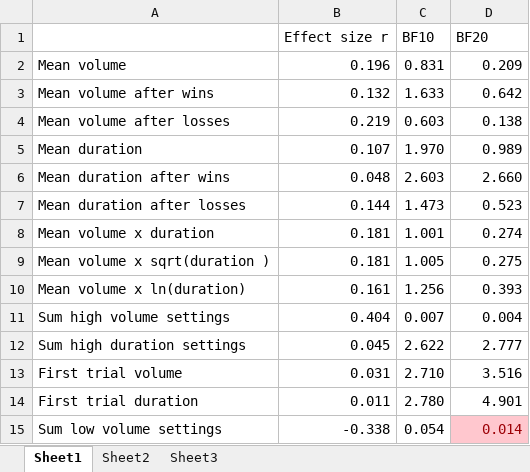
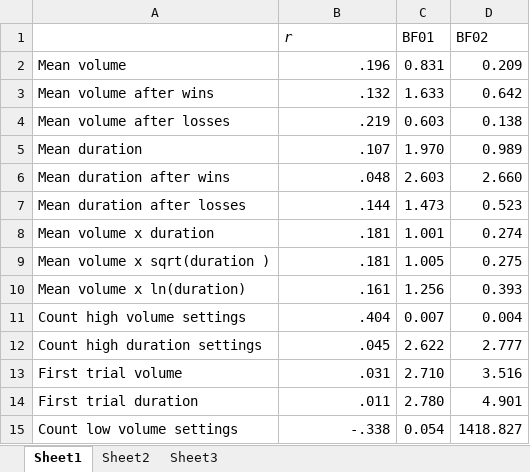
Before and after one commit to Joe-Hilgard/VG2-Bayes, an Excel workbook: Table4_Elson_CRTT-hacking.xlsx, sheet Sheet1, drawn as a sheet; values as stored, in another font and other column widths than the file's, no borders; removed rows and columns are numbered as before the commit, all else as after; the diff names each change by its address in the sheet, - before the commit and + after, or states it on an @@ line.

Commit message:
Effect size properly reversed, tables updated with values. Code may be ready.

```diff
--- a/Table4_Elson_CRTT-hacking.xlsx (sheet Sheet1)
+++ b/Table4_Elson_CRTT-hacking.xlsx (sheet Sheet1)
-row 1:  | Effect size r | BF10 | BF20
+row 1:  | r | BF01 | BF02
-B2: 0.196
+B2: .196
-B3: 0.132
+B3: .132
-B4: 0.219
+B4: .219
-B5: 0.107
+B5: .107
-B6: 0.048
+B6: .048
-B7: 0.144
+B7: .144
-B8:B9: 0.181
+B8:B9: .181
-B10: 0.161
+B10: .161
-A11: Sum high volume settings
+A11: Count high volume settings
-B11: 0.404
+B11: .404
-A12: Sum high duration settings
+A12: Count high duration settings
-B12: 0.045
+B12: .045
-B13: 0.031
+B13: .031
-B14: 0.011
+B14: .011
-row 15: Sum low volume settings | -0.338 | 0.054 | 0.014
+row 15: Count low volume settings | -.338 | 0.054 | 1418.827
```
Also changed, not shown: Table3_Adachi-and-others.xlsx, Valadez_Ferguson_table.xlsx, 1 other file.
